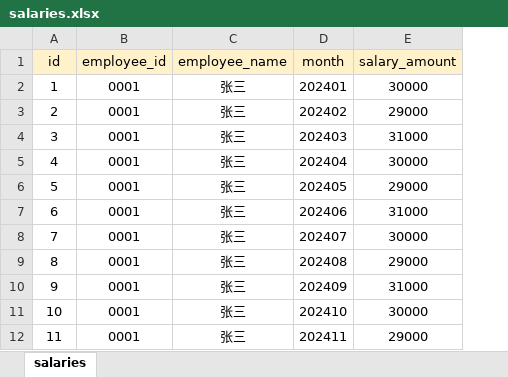
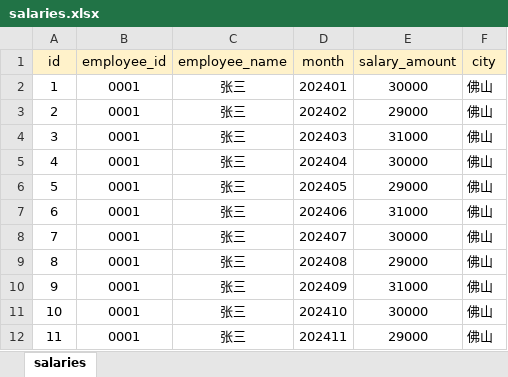
Before and after one commit to sarah9724/sical, an Excel workbook: salaries.xlsx, sheet salaries, drawn as a sheet; only a part is shown; values as stored, in another font and other column widths than the file's, no borders; the diff names each change by its address in the sheet, - before the commit and + after, or states it on an @@ line.

```diff
--- a/salaries.xlsx (sheet salaries)
+++ b/salaries.xlsx (sheet salaries)
+column F (city), rows 2-12: all 佛山
```
Also changed, not shown: 22 other files.
